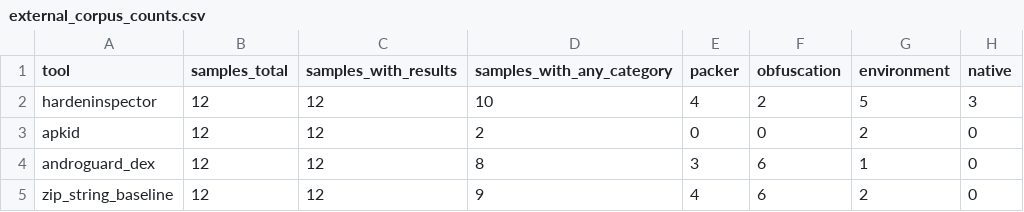
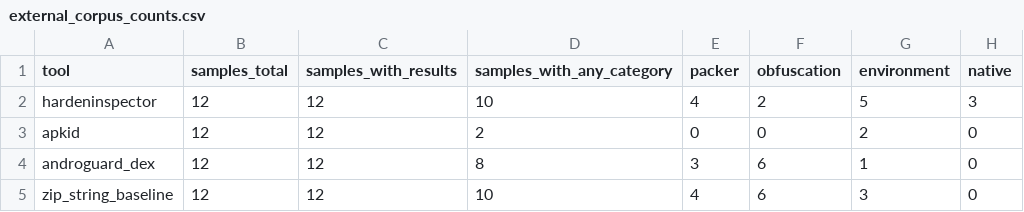
Before and after one commit to ForeverHYX/syssec_final, a CSV file: reports/external_corpus/external_corpus_counts.csv, drawn as a sheet.

```diff
--- a/reports/external_corpus/external_corpus_counts.csv
+++ b/reports/external_corpus/external_corpus_counts.csv
@@ -4,2 +4,2 @@ apkid,12,12,2,0,0,2,0
 androguard_dex,12,12,8,3,6,1,0
-zip_string_baseline,12,12,9,4,6,2,0
+zip_string_baseline,12,12,10,4,6,3,0
```
Also changed, not shown: reports/benchmark/benchmark_metrics.csv, 34 other files.
